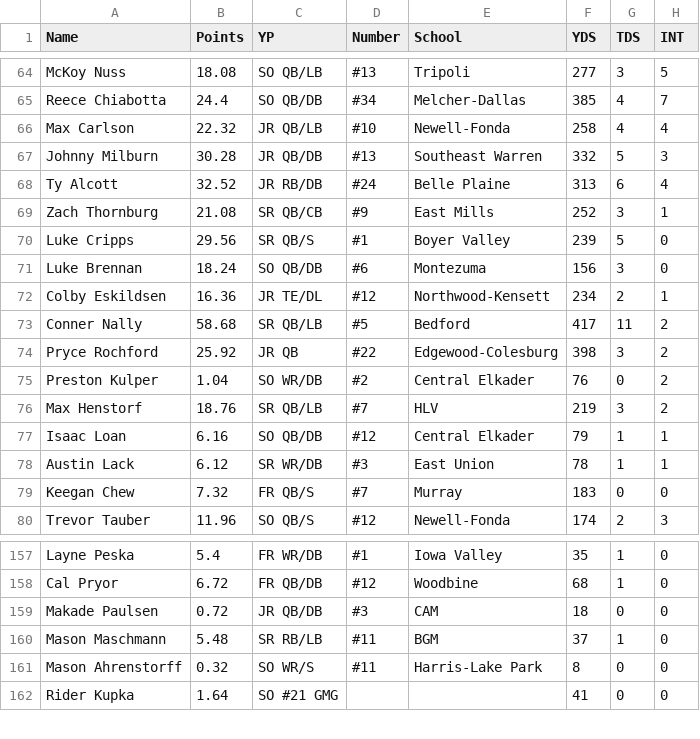
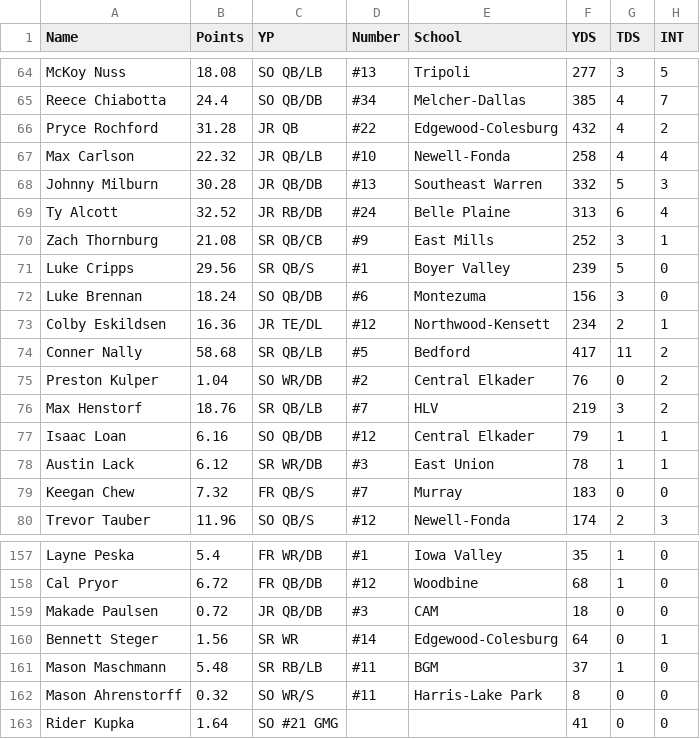
Before and after one commit to Fwiy27/8Man, a CSV file: data/Week8-passing-all.csv, drawn as a sheet; only a part is shown, gaps mark what is left out.

Commit message:
Updated data

```diff
--- a/data/Week8-passing-all.csv
+++ b/data/Week8-passing-all.csv
@@ -65,2 +65,3 @@ McKoy Nuss,18.08,SO  QB/LB,#13,Tripoli,277,3,5
 Reece Chiabotta,24.4,SO  QB/DB,#34,Melcher-Dallas,385,4,7
+Pryce Rochford,31.28,JR  QB,#22,Edgewood-Colesburg,432,4,2
 Max Carlson,22.32,JR  QB/LB,#10,Newell-Fonda,258,4,4
@@ -73,3 +74,2 @@ Colby Eskildsen,16.36,JR  TE/DL,#12,Northwood-Kensett,234,2,1
 Conner Nally,58.68,SR  QB/LB,#5,Bedford,417,11,2
-Pryce Rochford,25.92,JR  QB,#22,Edgewood-Colesburg,398,3,2
 Preston Kulper,1.04,SO  WR/DB,#2,Central Elkader,76,0,2
@@ -159,2 +159,3 @@ Cal Pryor,6.72,FR  QB/DB,#12,Woodbine,68,1,0
 Makade Paulsen,0.72,JR  QB/DB,#3,CAM,18,0,0
+Bennett Steger,1.56,SR  WR,#14,Edgewood-Colesburg,64,0,1
 Mason Maschmann,5.48,SR  RB/LB,#11,BGM,37,1,0
```
Also changed, not shown: data/Week8-passing.csv, data/Week8-points-ps.csv, 6 other files.
